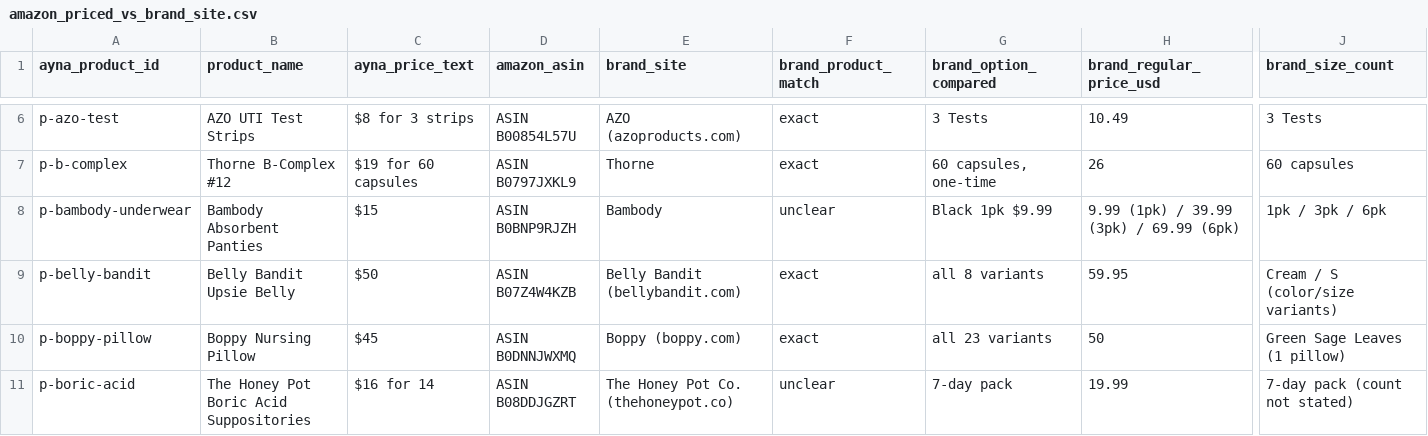
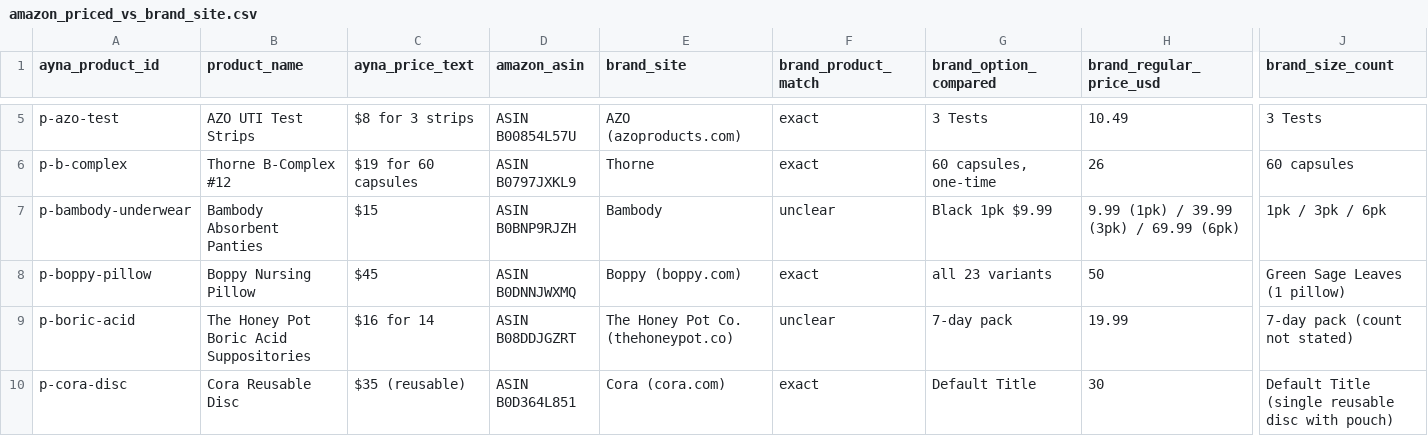
Before and after one commit to pulomabishnu/ayna_mvp1, a CSV file: docs/commerce/amazon_priced_vs_brand_site.csv, drawn as a sheet; only a part is shown, gaps mark what is left out; the shorter side is filled out with more unchanged rows; rows hold the shown columns only; the diff covers the shown part only; the diff names each change by its address in the sheet, - before the commit and + after, or states it on an @@ line.

```diff
--- a/docs/commerce/amazon_priced_vs_brand_site.csv
+++ b/docs/commerce/amazon_priced_vs_brand_site.csv
-row 9: p-belly-bandit | Belly Bandit Upsie Belly | $50 | ASIN B07Z4W4KZB | Belly Bandit (bellybandit.com) | exact | all 8 variants | 59.95 | Cream / S (color/size variants)
```
Also changed, not shown: 7 removed rows elsewhere in this file, docs/commerce/commerce_catalog_audit.csv, 8 other files.
